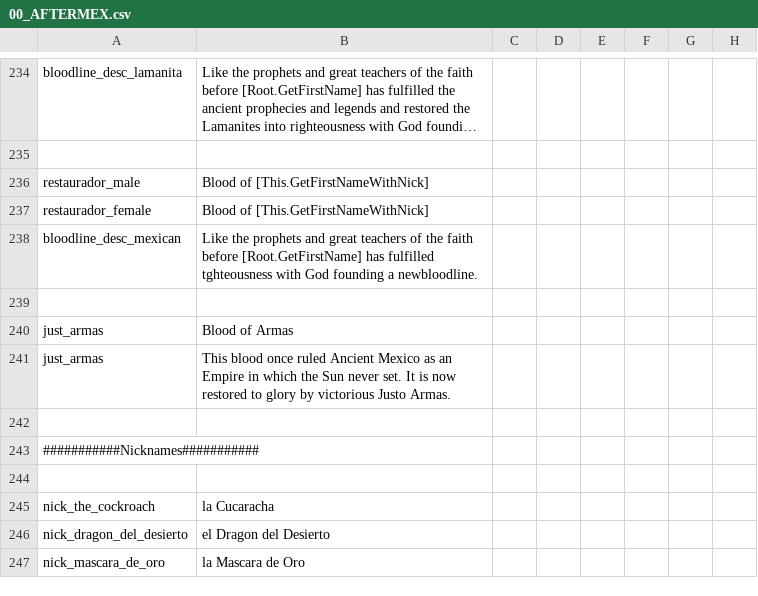
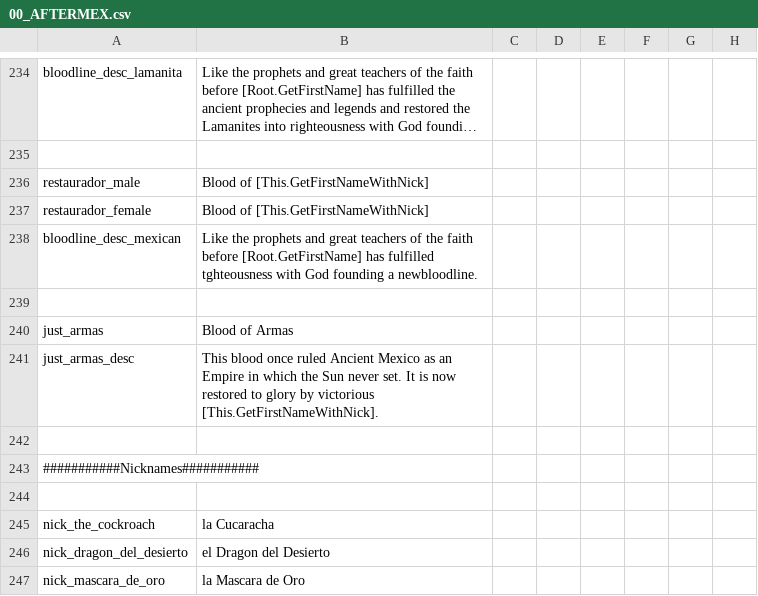
Before and after one commit to MrBadaniel/Aguila-o-Sol, a CSV file: localisation/00_AFTERMEX.csv, drawn as a sheet; only a part is shown, gaps mark what is left out; long unchanged cells end in …; the diff names each change by its address in the sheet, - before the commit and + after, or states it on an @@ line.

```diff
--- a/localisation/00_AFTERMEX.csv
+++ b/localisation/00_AFTERMEX.csv
-A241: just_armas
+A241: just_armas_desc
-B241: …by victorious Justo Armas.
+B241: …by victorious [This.GetFirstNameWithNick].
```
Also changed, not shown: 1 other file.
